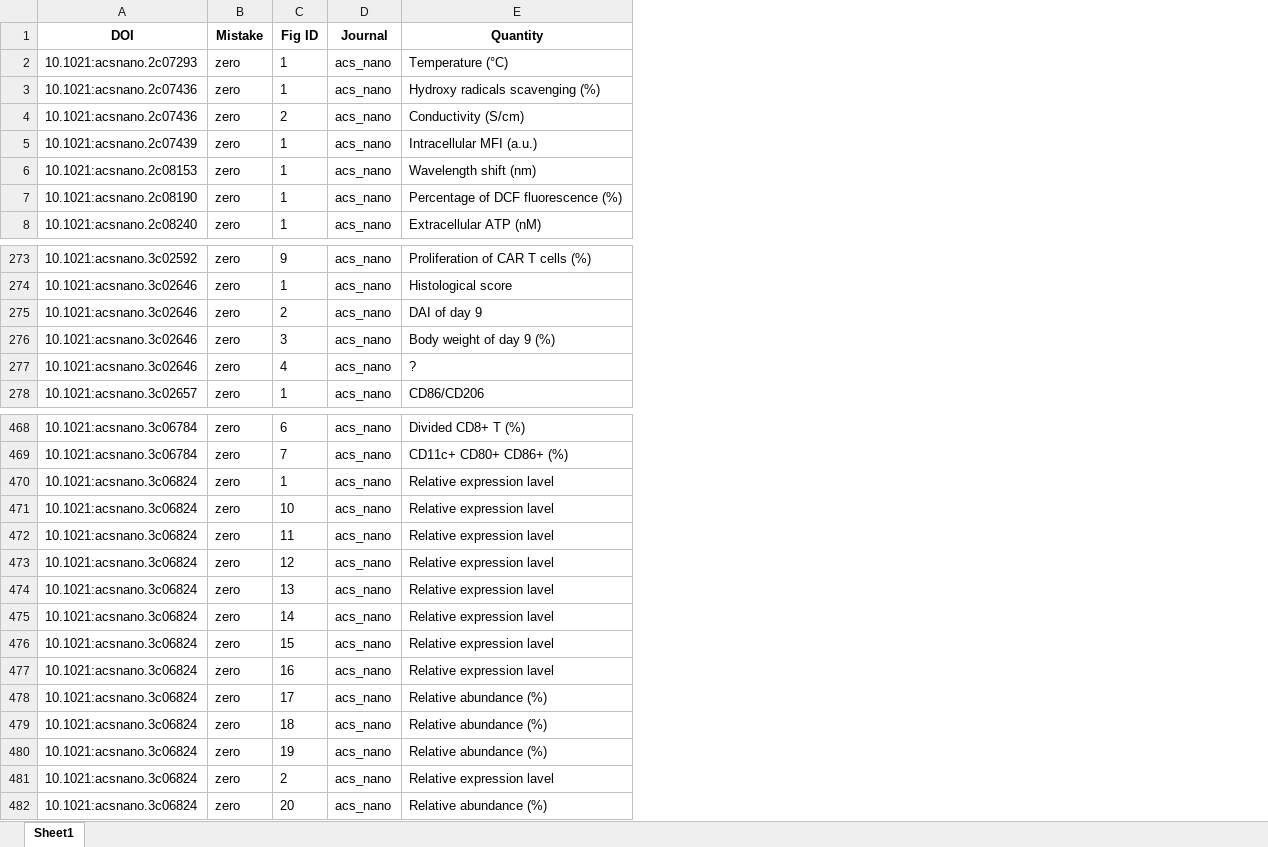
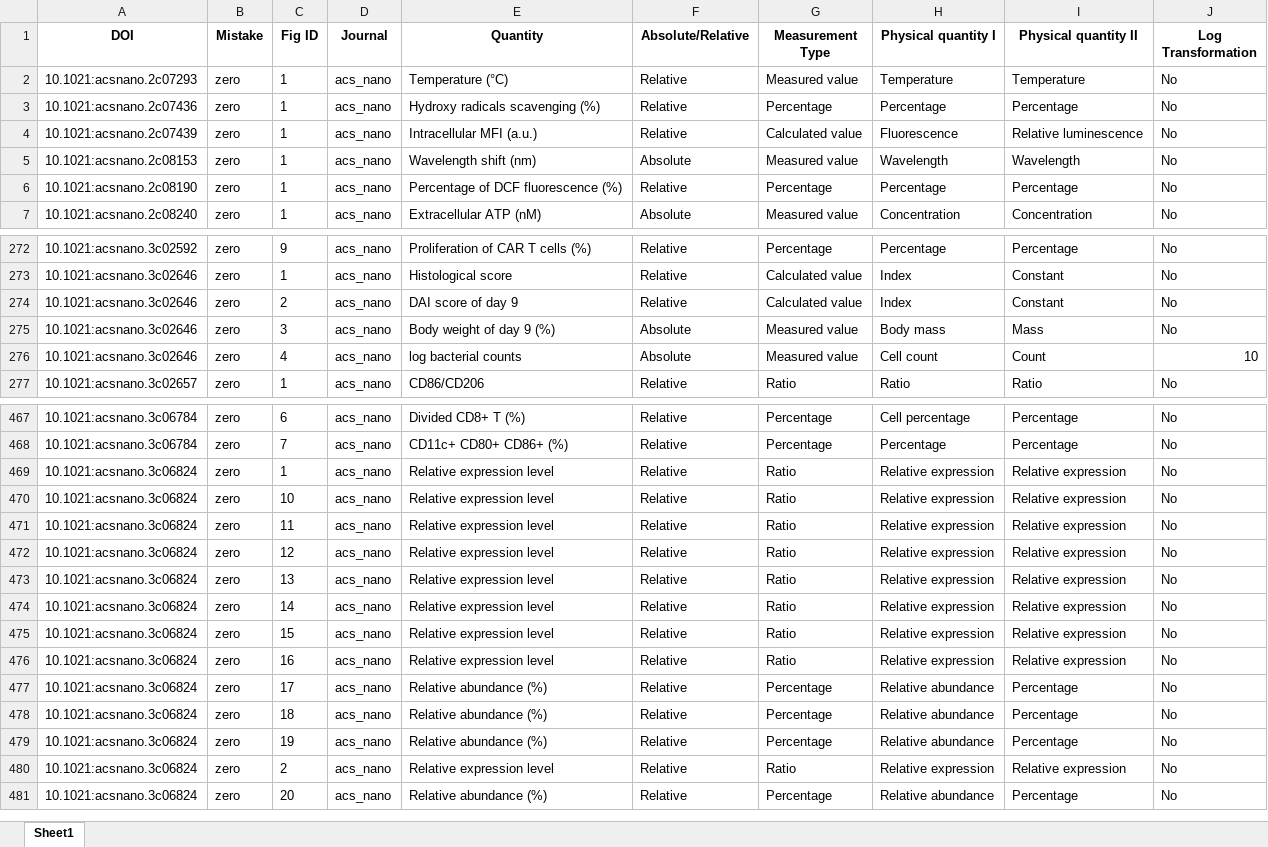
Before and after one commit to tengjuilin/misused-bar-graphs, an Excel workbook: data/misused_bar_graph_figures/acs_nano/zero/annotation.xlsx, sheet Sheet1, drawn as a sheet; only a part is shown, gaps mark what is left out; values as stored, in another font and other column widths than the file's, no borders; removed rows and columns are numbered as before the commit, all else as after; the diff covers the shown part only; the diff names each change by its address in the sheet, - before the commit and + after, or states it on an @@ line.

Commit message:
Update annotation

```diff
--- a/data/misused_bar_graph_figures/acs_nano/zero/annotation.xlsx (sheet Sheet1)
+++ b/data/misused_bar_graph_figures/acs_nano/zero/annotation.xlsx (sheet Sheet1)
+column F (Absolute/Relative), rows 2-7: Relative | Relative | Relative | Absolute | Relative | Absolute; rows 272-277: Relative | Relative | Relative | Absolute | Absolute | Relative; rows 467-481: all Relative
+column G (Measurement Type), rows 2-7: Measured value | Percentage | Calculated value | Measured value | Percentage | Measured value; rows 272-277: Percentage | Calculated value | Calculated value | Measured value | Measured value | Ratio; rows 467-481: Percentage | Percentage | Ratio | Ratio | Ratio | Ratio | Ratio | Ratio | Ratio | Ratio | Percentage | Percentage | Percentage | Ratio | Percentage
+column H (Physical quantity I), rows 2-7: Temperature | Percentage | Fluorescence | Wavelength | Percentage | Concentration; rows 272-277: Percentage | Index | Index | Body mass | Cell count | Ratio; rows 467-481: Cell percentage | Percentage | Relative expression | Relative expression | Relative expression | Relative expression | Relative expression | Relative expression | Relative expression | Relative expression | Relative abundance | Relative abundance | Relative abundance | Relative expression | Relative abundance
+column I (Physical quantity II), rows 2-7: Temperature | Percentage | Relative luminescence | Wavelength | Percentage | Concentration; rows 272-277: Percentage | Constant | Constant | Mass | Count | Ratio; rows 467-481: Percentage | Percentage | Relative expression | Relative expression | Relative expression | Relative expression | Relative expression | Relative expression | Relative expression | Relative expression | Percentage | Percentage | Percentage | Relative expression | Percentage
+column J (Log Transformation), rows 2-7: all No; rows 272-277: No | No | No | No | 10 | No; rows 467-481: all No
-row 4: 10.1021:acsnano.2c07436 | zero | 2 | acs_nano | Conductivity (S/cm)
-E274 (Quantity): DAI of day 9
+E274 (Quantity): DAI score of day 9
-E276 (Quantity): ?
+E276 (Quantity): log bacterial counts
-E469:E476 (Quantity): Relative expression lavel
+E469:E476 (Quantity): Relative expression level
-E480 (Quantity): Relative expression lavel
+E480 (Quantity): Relative expression level
```
Also changed, not shown: 13 edited cells elsewhere in this sheet, data/misused_bar_graph_figures/acs_nano/log/annotation.xlsx.
